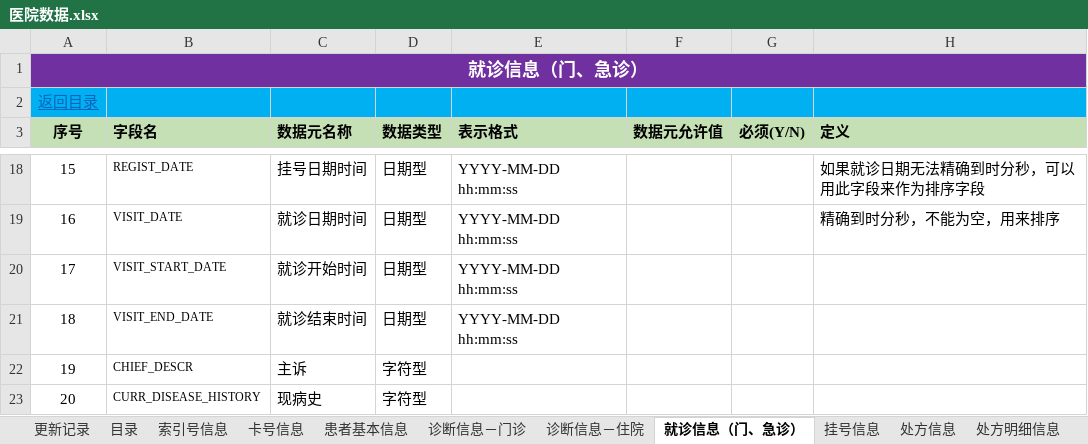
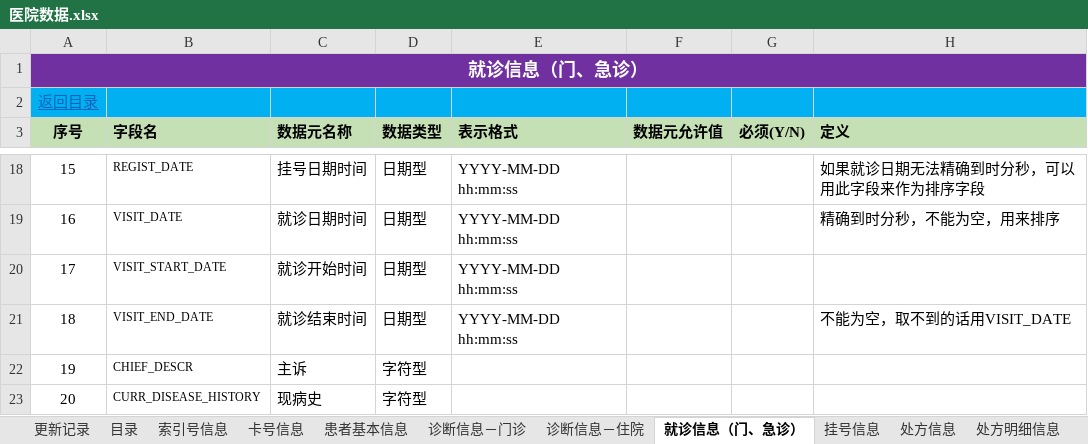
Before and after one commit to Delena1988/Document, an Excel workbook: 医院数据.xlsx, sheet 就诊信息（门、急诊）, drawn as a sheet; only a part is shown, gaps mark what is left out; values as stored, in another font and other column widths than the file's, no borders; the diff names each change by its address in the sheet, - before the commit and + after, or states it on an @@ line.

```diff
--- a/医院数据.xlsx (sheet 就诊信息（门、急诊）)
+++ b/医院数据.xlsx (sheet 就诊信息（门、急诊）)
-H21 (定义): (empty)
+H21 (定义): 不能为空，取不到的话用VISIT_DATE
```
Also changed, not shown: sheet 预约挂号, sheet 更新记录, sheet 检查报告, sheet 取消预约, sheet 目录, sheet 住院记录, other sheet tabs, charts or pictures, 1 other file.
